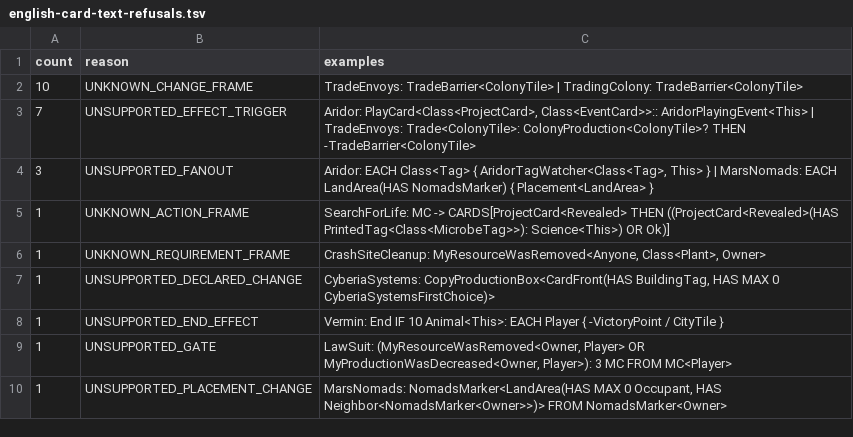
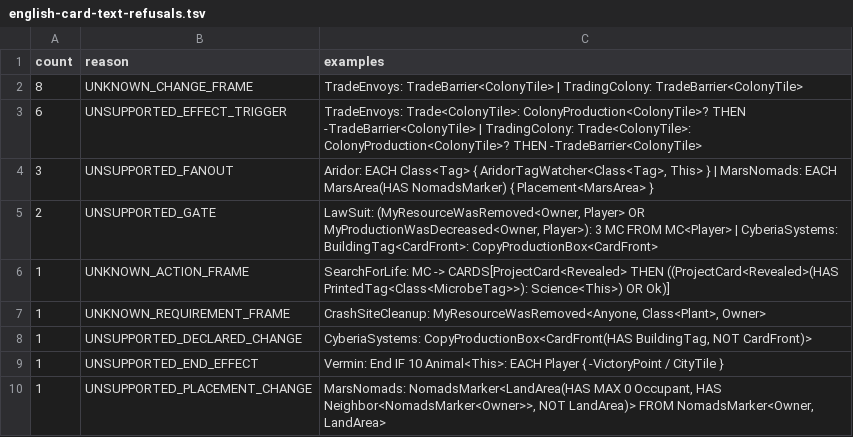
Before and after one commit to MartianZoo/solarnet, a TSV file: src/jvm/dev/martianzoo/tfm/text/english-card-text-refusals.tsv, drawn as a sheet.

Commit message:
Render corrected Recruitment text

```diff
--- a/src/jvm/dev/martianzoo/tfm/text/english-card-text-refusals.tsv
+++ b/src/jvm/dev/martianzoo/tfm/text/english-card-text-refusals.tsv
@@ -1,10 +1,10 @@
 count	reason	examples
-10	UNKNOWN_CHANGE_FRAME	TradeEnvoys: TradeBarrier<ColonyTile> | TradingColony: TradeBarrier<ColonyTile>
-7	UNSUPPORTED_EFFECT_TRIGGER	Aridor: PlayCard<Class<ProjectCard>, Class<EventCard>>:: AridorPlayingEvent<This> | TradeEnvoys: Trade<ColonyTile>: ColonyProduction<ColonyTile>? THEN -TradeBarrier<ColonyTile>
-3	UNSUPPORTED_FANOUT	Aridor: EACH Class<Tag> { AridorTagWatcher<Class<Tag>, This> } | MarsNomads: EACH LandArea(HAS NomadsMarker) { Placement<LandArea> }
+8	UNKNOWN_CHANGE_FRAME	TradeEnvoys: TradeBarrier<ColonyTile> | TradingColony: TradeBarrier<ColonyTile>
+6	UNSUPPORTED_EFFECT_TRIGGER	TradeEnvoys: Trade<ColonyTile>: ColonyProduction<ColonyTile>? THEN -TradeBarrier<ColonyTile> | TradingColony: Trade<ColonyTile>: ColonyProduction<ColonyTile>? THEN -TradeBarrier<ColonyTile>
+3	UNSUPPORTED_FANOUT	Aridor: EACH Class<Tag> { AridorTagWatcher<Class<Tag>, This> } | MarsNomads: EACH MarsArea(HAS NomadsMarker) { Placement<MarsArea> }
+2	UNSUPPORTED_GATE	LawSuit: (MyResourceWasRemoved<Owner, Player> OR MyProductionWasDecreased<Owner, Player>): 3 MC FROM MC<Player> | CyberiaSystems: BuildingTag<CardFront>: CopyProductionBox<CardFront>
 1	UNKNOWN_ACTION_FRAME	SearchForLife: MC -> CARDS[ProjectCard<Revealed> THEN ((ProjectCard<Revealed>(HAS PrintedTag<Class<MicrobeTag>>): Science<This>) OR Ok)]
 1	UNKNOWN_REQUIREMENT_FRAME	CrashSiteCleanup: MyResourceWasRemoved<Anyone, Class<Plant>, Owner>
-1	UNSUPPORTED_DECLARED_CHANGE	CyberiaSystems: CopyProductionBox<CardFront(HAS BuildingTag, HAS MAX 0 CyberiaSystemsFirstChoice)>
+1	UNSUPPORTED_DECLARED_CHANGE	CyberiaSystems: CopyProductionBox<CardFront(HAS BuildingTag, NOT CardFront)>
 1	UNSUPPORTED_END_EFFECT	Vermin: End IF 10 Animal<This>: EACH Player { -VictoryPoint / CityTile }
-1	UNSUPPORTED_GATE	LawSuit: (MyResourceWasRemoved<Owner, Player> OR MyProductionWasDecreased<Owner, Player>): 3 MC FROM MC<Player>
-1	UNSUPPORTED_PLACEMENT_CHANGE	MarsNomads: NomadsMarker<LandArea(HAS MAX 0 Occupant, HAS Neighbor<NomadsMarker<Owner>>)> FROM NomadsMarker<Owner>
+1	UNSUPPORTED_PLACEMENT_CHANGE	MarsNomads: NomadsMarker<LandArea(HAS MAX 0 Occupant, HAS Neighbor<NomadsMarker<Owner>>, NOT LandArea)> FROM NomadsMarker<Owner, LandArea>
```
Also changed, not shown: src/jvm/dev/martianzoo/tfm/text/english-card-text-current.tsv, src/jvm/dev/martianzoo/tfm/text/english-card-text-goals.tsv, 2 other files.
